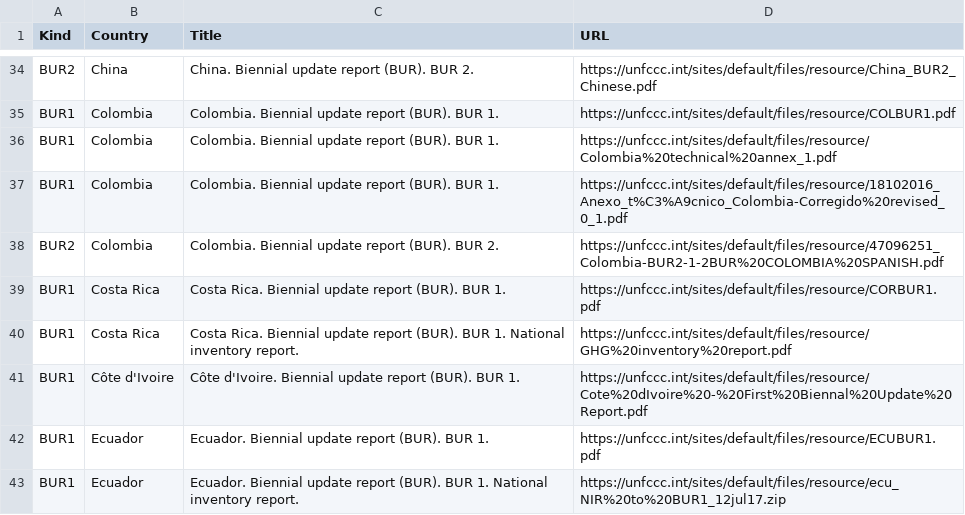
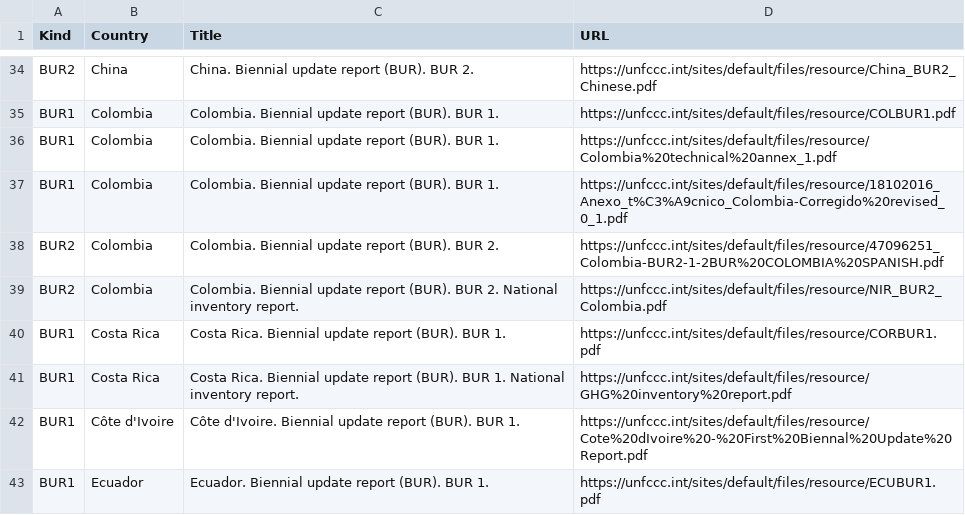
Before and after one commit to openclimatedata/national-inventory-submisions, a CSV file: data/submissions-bur.csv, drawn as a sheet; only a part is shown, gaps mark what is left out; the shorter side is filled out with more unchanged rows.

Commit message:
Update BUR submisions

```diff
--- a/data/submissions-bur.csv
+++ b/data/submissions-bur.csv
@@ -38,2 +38,3 @@ BUR1,Colombia,Colombia. Biennial update report (BUR). BUR 1.,https://unfccc.int/
 BUR2,Colombia,Colombia. Biennial update report (BUR). BUR 2.,https://unfccc.int/sites/default/files/resource/47096251_Colombia-BUR2-1-2BUR%20COLOMBIA%20SPANISH.pdf
+BUR2,Colombia,Colombia. Biennial update report (BUR). BUR 2. National inventory report. ,https://unfccc.int/sites/default/files/resource/NIR_BUR2_Colombia.pdf
 BUR1,Costa Rica,Costa Rica. Biennial update report (BUR). BUR 1.,https://unfccc.int/sites/default/files/resource/CORBUR1.pdf
```
